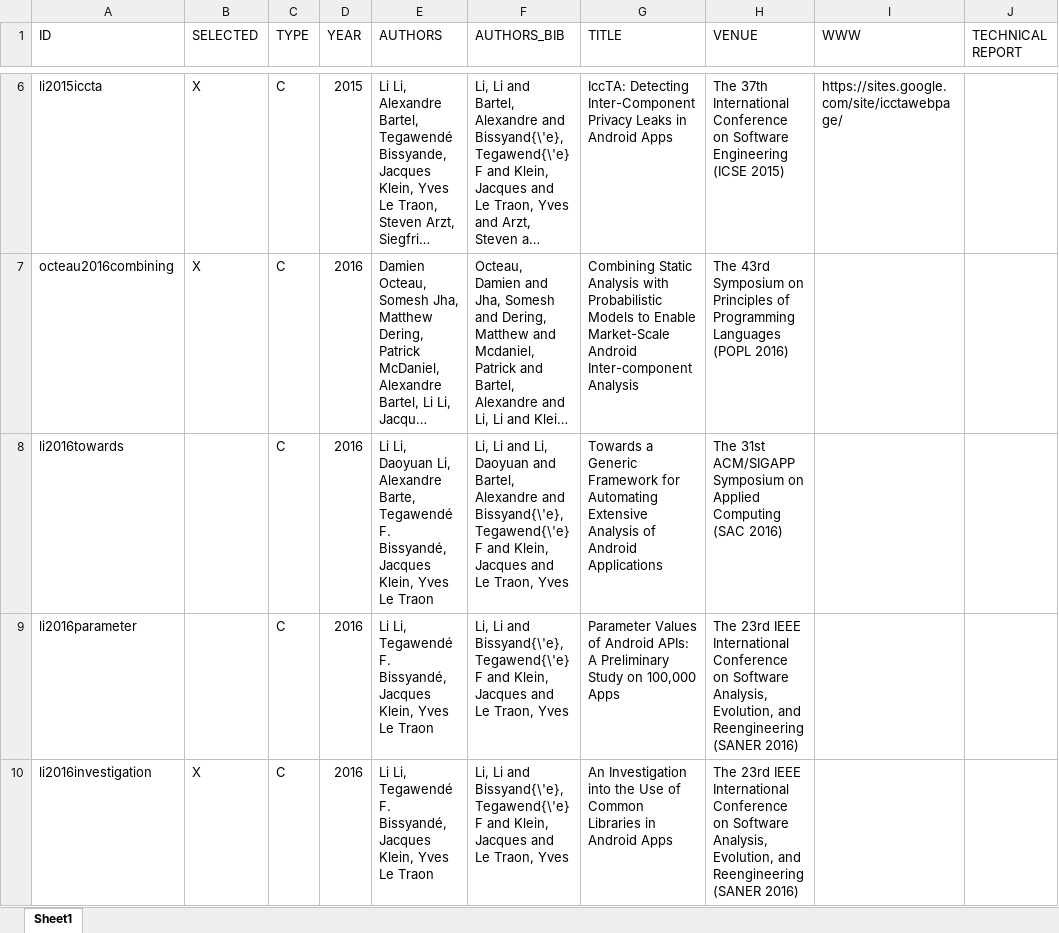
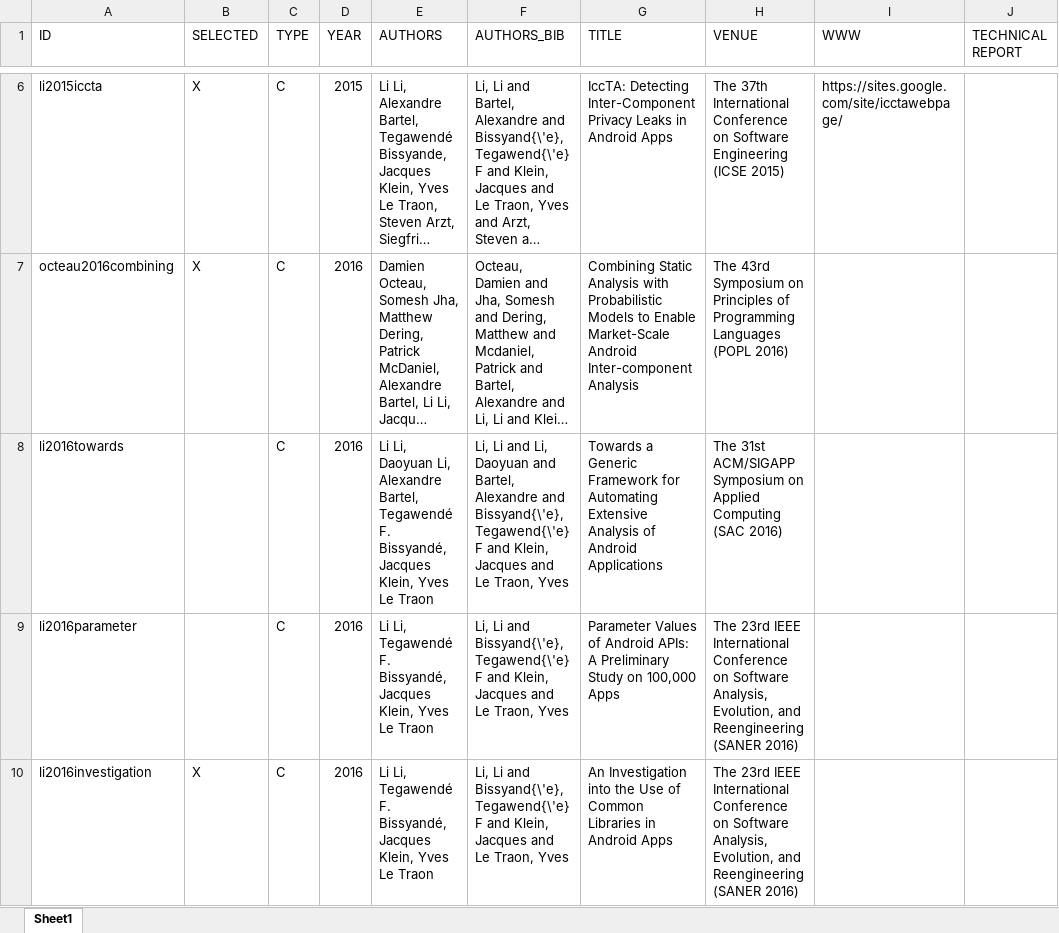
Before and after one commit to lilicoding/lilicoding.github.io, an Excel workbook: src/li-publications.xlsx, sheet Sheet1, drawn as a sheet; only a part is shown, gaps mark what is left out; long unchanged cells end in …; values as stored, in another font and other column widths than the file's, no borders; the diff names each change by its address in the sheet, - before the commit and + after, or states it on an @@ line.

```diff
--- a/src/li-publications.xlsx (sheet Sheet1)
+++ b/src/li-publications.xlsx (sheet Sheet1)
-E8 (AUTHORS): …Li, Alexandre Barte, Tegawendé F.…
+E8 (AUTHORS): …Li, Alexandre Bartel, Tegawendé F.…
```
Also changed, not shown: 2 other files.
